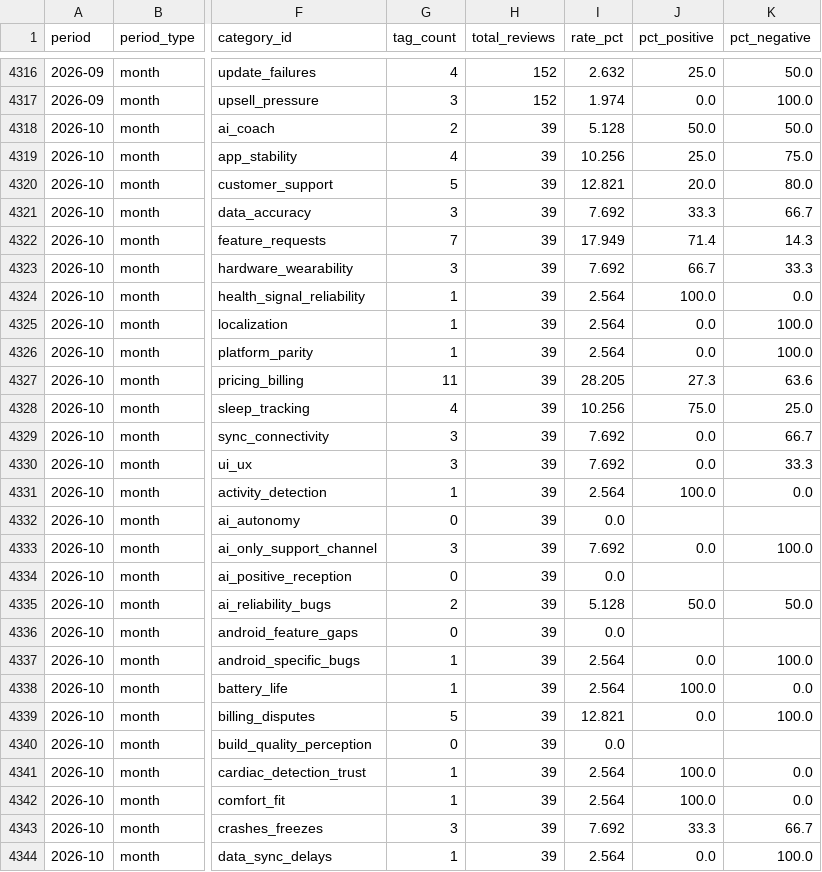
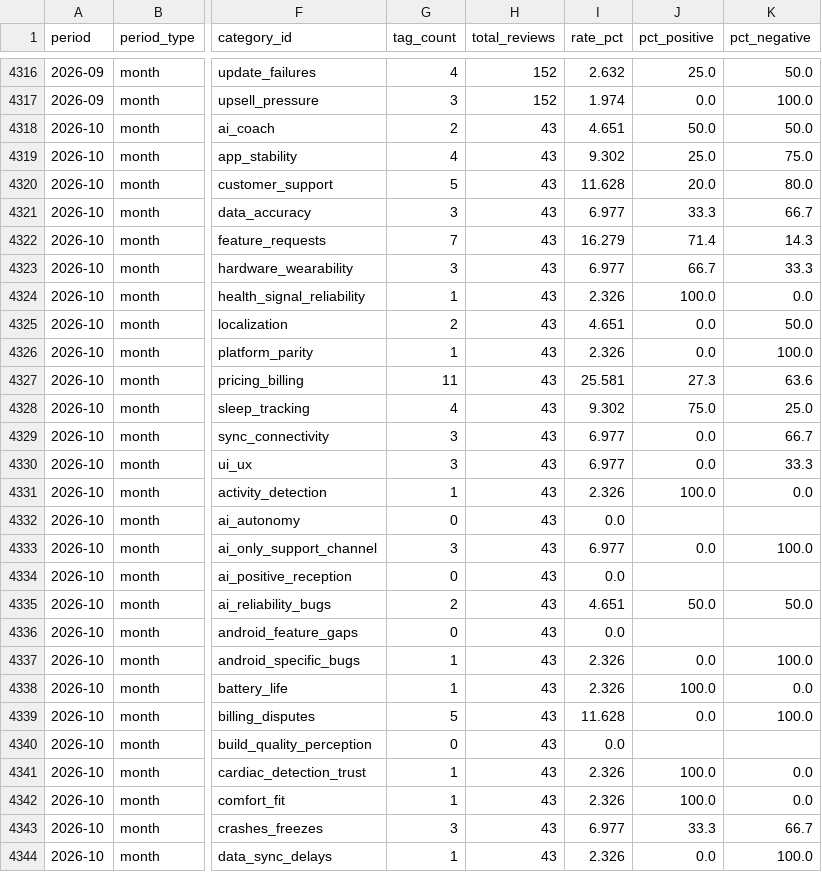
Before and after one commit to jmayank574/actionlayer, a CSV file: backend/data/category_trends.csv, drawn as a sheet; only a part is shown, gaps mark what is left out; the diff covers the shown part only; the diff names each change by its address in the sheet, - before the commit and + after, or states it on an @@ line.

Commit message:
Daily tagging + trends + dashboard export: 2026-10-12

```diff
--- a/backend/data/category_trends.csv
+++ b/backend/data/category_trends.csv
-H4318:H4344 (total_reviews): 39
+H4318:H4344 (total_reviews): 43
-I4318 (rate_pct): 5.128
+I4318 (rate_pct): 4.651
-I4319 (rate_pct): 10.256
+I4319 (rate_pct): 9.302
-I4320 (rate_pct): 12.821
+I4320 (rate_pct): 11.628
-I4321 (rate_pct): 7.692
+I4321 (rate_pct): 6.977
-I4322 (rate_pct): 17.949
+I4322 (rate_pct): 16.279
-I4323 (rate_pct): 7.692
+I4323 (rate_pct): 6.977
-I4324 (rate_pct): 2.564
+I4324 (rate_pct): 2.326
-G4325 (tag_count): 1
+G4325 (tag_count): 2
-I4325 (rate_pct): 2.564
+I4325 (rate_pct): 4.651
-K4325 (pct_negative): 100.0
+K4325 (pct_negative): 50.0
-I4326 (rate_pct): 2.564
+I4326 (rate_pct): 2.326
-I4327 (rate_pct): 28.205
+I4327 (rate_pct): 25.581
-I4328 (rate_pct): 10.256
+I4328 (rate_pct): 9.302
-I4329:I4330 (rate_pct): 7.692
+I4329:I4330 (rate_pct): 6.977
-I4331 (rate_pct): 2.564
+I4331 (rate_pct): 2.326
-I4333 (rate_pct): 7.692
+I4333 (rate_pct): 6.977
-I4335 (rate_pct): 5.128
+I4335 (rate_pct): 4.651
-I4337:I4338 (rate_pct): 2.564
+I4337:I4338 (rate_pct): 2.326
-I4339 (rate_pct): 12.821
+I4339 (rate_pct): 11.628
-I4341:I4342 (rate_pct): 2.564
+I4341:I4342 (rate_pct): 2.326
-I4343 (rate_pct): 7.692
+I4343 (rate_pct): 6.977
-I4344 (rate_pct): 2.564
+I4344 (rate_pct): 2.326
```
Also changed, not shown: 140 edited cells elsewhere in this file, 6 other files.
